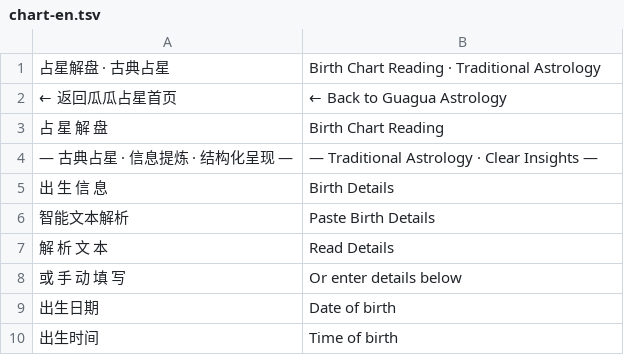
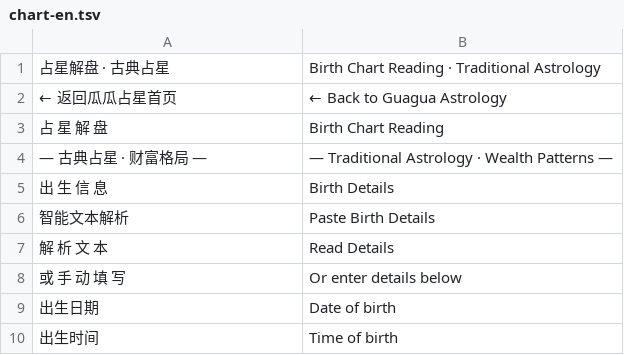
Before and after one commit to guaguasis-astro/guaguasis-website, a TSV file: assets/i18n/chart-en.tsv, drawn as a sheet; only a part is shown; removed rows and columns are numbered as before the commit, all else as after; the diff names each change by its address in the sheet, - before the commit and + after, or states it on an @@ line.

```diff
--- a/assets/i18n/chart-en.tsv
+++ b/assets/i18n/chart-en.tsv
-row 4: — 古典占星 · 信息提炼 · 结构化呈现 — | — Traditional Astrology · Clear Insights —
+row 4: — 古典占星 · 财富格局 — | — Traditional Astrology · Wealth Patterns —
```
Also changed, not shown: 2 other files.
